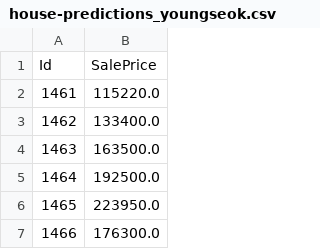
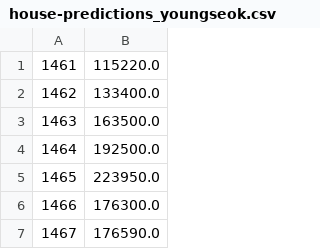
Before and after one commit to augusthr/anvt_statistikk, a CSV file: house-predictions_youngseok.csv, drawn as a sheet; only a part is shown; the shorter side is filled out with more unchanged rows; the diff names each change by its address in the sheet, - before the commit and + after, or states it on an @@ line.

Commit message:
Update house-predictions_youngseok.csv

```diff
--- a/house-predictions_youngseok.csv
+++ b/house-predictions_youngseok.csv
-row 1: Id | SalePrice
```
